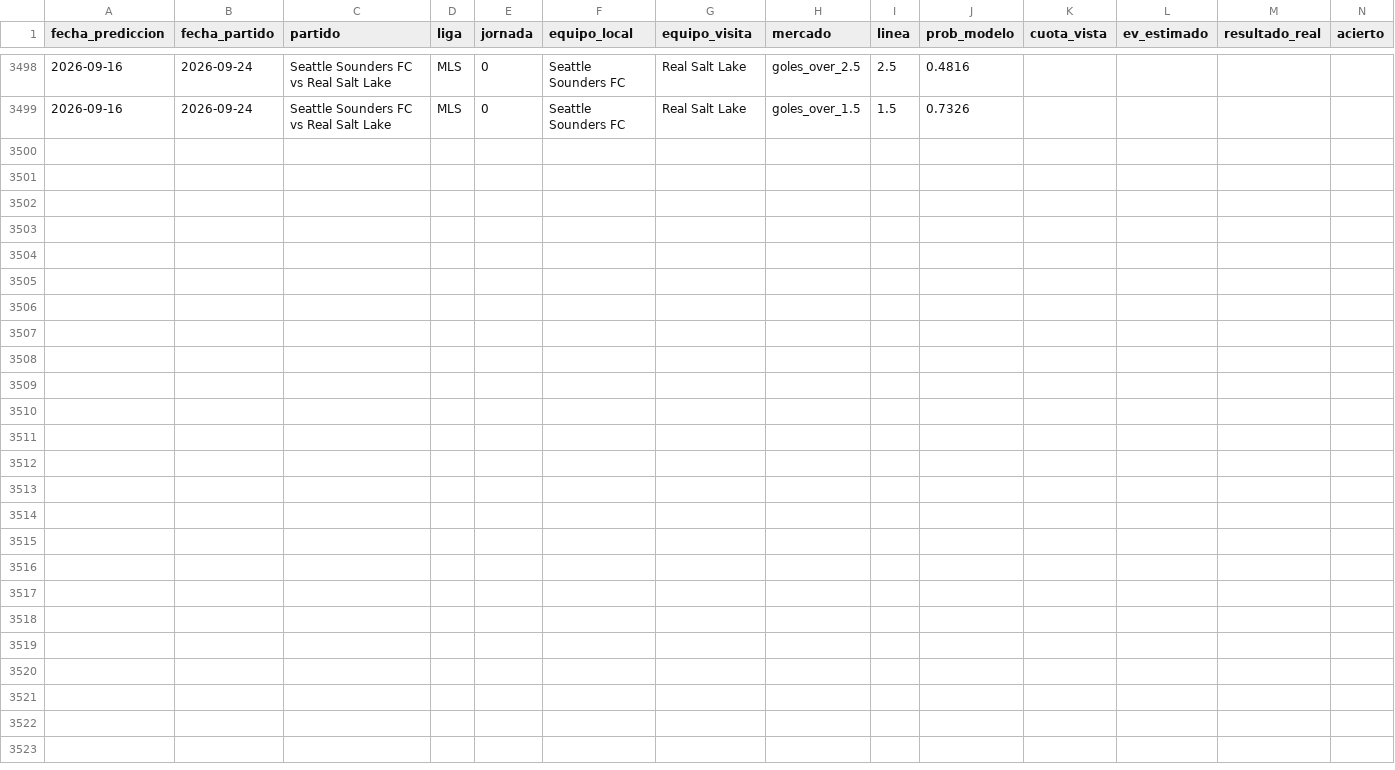
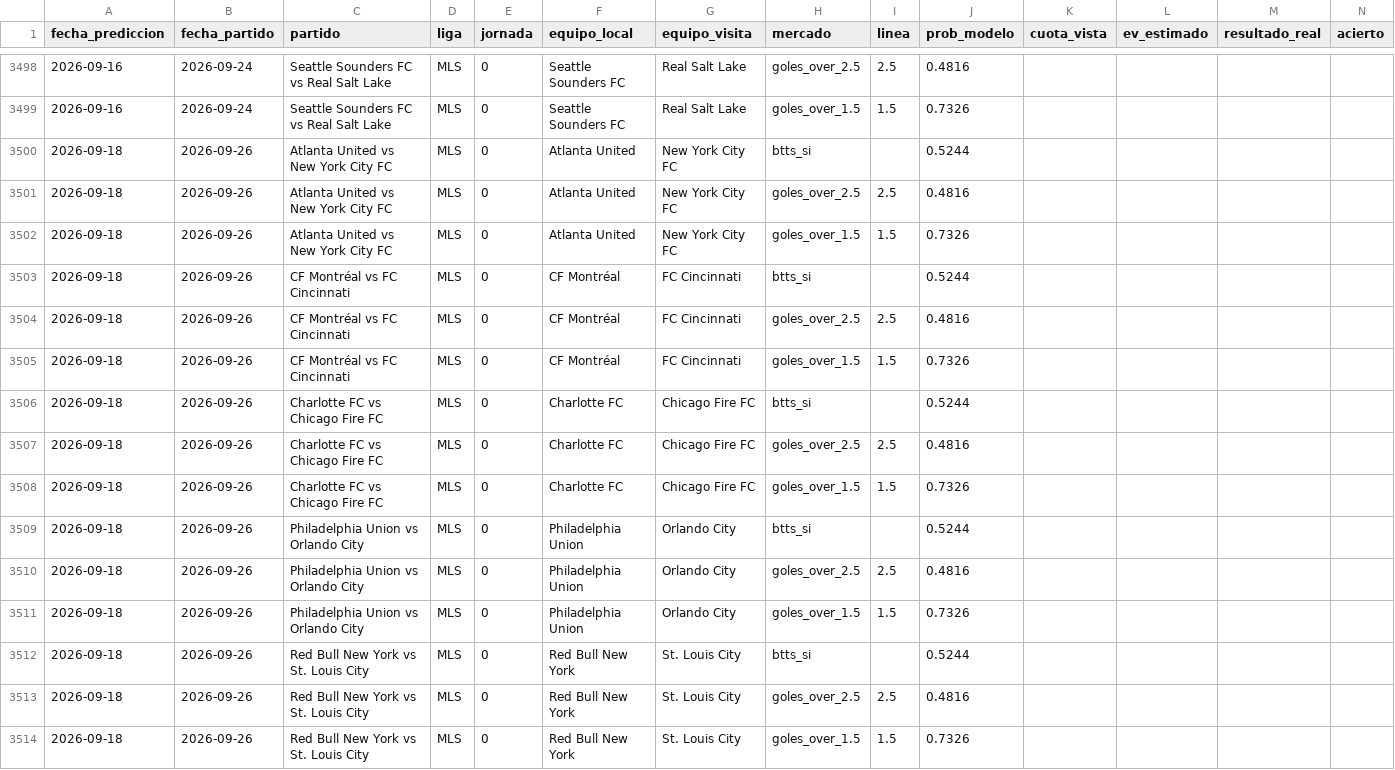
Before and after one commit to MauCarVaz1995/LigaMX, a CSV file: data/processed/betting_log.csv, drawn as a sheet; only a part is shown, gaps mark what is left out; rows hold the shown columns only; the diff names each change by its address in the sheet, - before the commit and + after, or states it on an @@ line.

```diff
--- a/data/processed/betting_log.csv
+++ b/data/processed/betting_log.csv
+row 3500: 2026-09-18 | 2026-09-26 | Atlanta United vs New York City FC | MLS | 0 | Atlanta United | New York City FC | btts_si |  | 0.5244
+row 3501: 2026-09-18 | 2026-09-26 | Atlanta United vs New York City FC | MLS | 0 | Atlanta United | New York City FC | goles_over_2.5 | 2.5 | 0.4816
+row 3502: 2026-09-18 | 2026-09-26 | Atlanta United vs New York City FC | MLS | 0 | Atlanta United | New York City FC | goles_over_1.5 | 1.5 | 0.7326
+row 3503: 2026-09-18 | 2026-09-26 | CF Montréal vs FC Cincinnati | MLS | 0 | CF Montréal | FC Cincinnati | btts_si |  | 0.5244
+row 3504: 2026-09-18 | 2026-09-26 | CF Montréal vs FC Cincinnati | MLS | 0 | CF Montréal | FC Cincinnati | goles_over_2.5 | 2.5 | 0.4816
+row 3505: 2026-09-18 | 2026-09-26 | CF Montréal vs FC Cincinnati | MLS | 0 | CF Montréal | FC Cincinnati | goles_over_1.5 | 1.5 | 0.7326
+row 3506: 2026-09-18 | 2026-09-26 | Charlotte FC vs Chicago Fire FC | MLS | 0 | Charlotte FC | Chicago Fire FC | btts_si |  | 0.5244
+row 3507: 2026-09-18 | 2026-09-26 | Charlotte FC vs Chicago Fire FC | MLS | 0 | Charlotte FC | Chicago Fire FC | goles_over_2.5 | 2.5 | 0.4816
+row 3508: 2026-09-18 | 2026-09-26 | Charlotte FC vs Chicago Fire FC | MLS | 0 | Charlotte FC | Chicago Fire FC | goles_over_1.5 | 1.5 | 0.7326
+row 3509: 2026-09-18 | 2026-09-26 | Philadelphia Union vs Orlando City | MLS | 0 | Philadelphia Union | Orlando City | btts_si |  | 0.5244
+row 3510: 2026-09-18 | 2026-09-26 | Philadelphia Union vs Orlando City | MLS | 0 | Philadelphia Union | Orlando City | goles_over_2.5 | 2.5 | 0.4816
+row 3511: 2026-09-18 | 2026-09-26 | Philadelphia Union vs Orlando City | MLS | 0 | Philadelphia Union | Orlando City | goles_over_1.5 | 1.5 | 0.7326
+row 3512: 2026-09-18 | 2026-09-26 | Red Bull New York vs St. Louis City | MLS | 0 | Red Bull New York | St. Louis City | btts_si |  | 0.5244
+row 3513: 2026-09-18 | 2026-09-26 | Red Bull New York vs St. Louis City | MLS | 0 | Red Bull New York | St. Louis City | goles_over_2.5 | 2.5 | 0.4816
+row 3514: 2026-09-18 | 2026-09-26 | Red Bull New York vs St. Louis City | MLS | 0 | Red Bull New York | St. Louis City | goles_over_1.5 | 1.5 | 0.7326
```
Also changed, not shown: data/processed/elos_ligas/libertadores.csv, data/processed/predicciones_log.csv, 11 other files.
